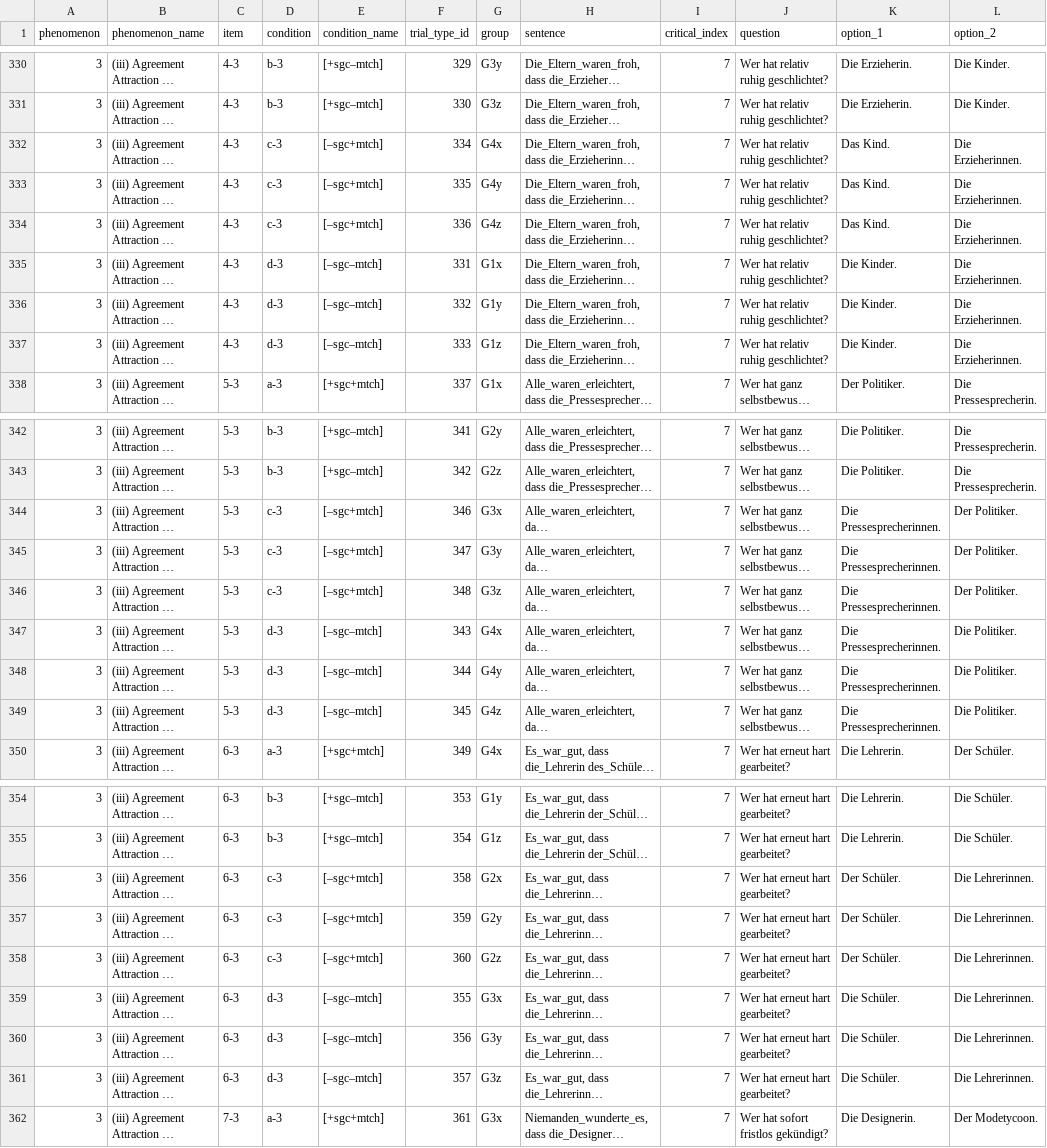
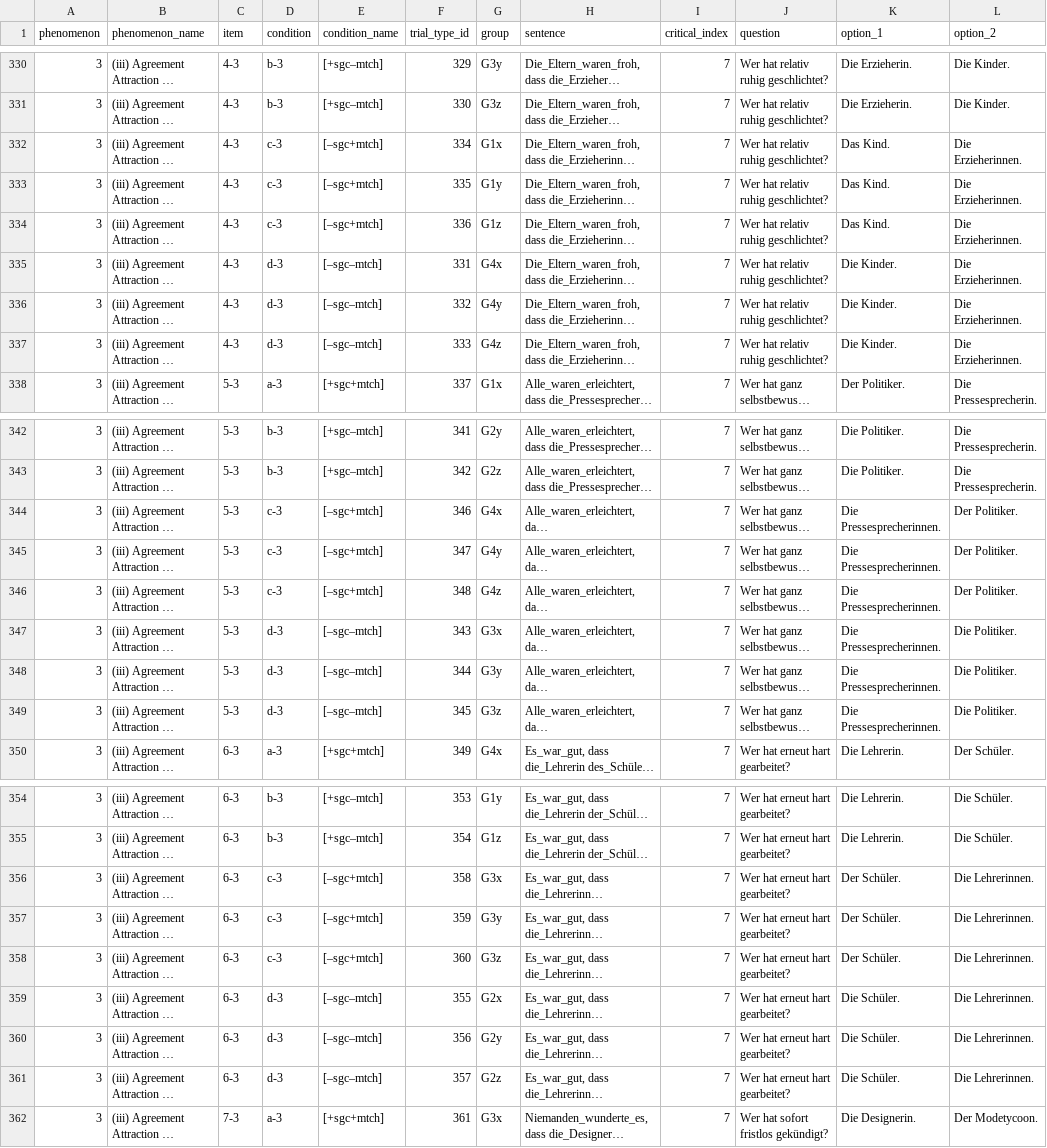
Before and after one commit to vrazitulis/german-benchmark-experiment, a CSV file: chunk_includes/benchmark_items.csv, drawn as a sheet; only a part is shown, gaps mark what is left out; long unchanged cells end in …; the diff covers the shown part only; the diff names each change by its address in the sheet, - before the commit and + after, or states it on an @@ line.

Commit message:
GAT c d swap correction, but consistency with old Latin square groups

```diff
--- a/chunk_includes/benchmark_items.csv
+++ b/chunk_includes/benchmark_items.csv
-G332 (group): G4x
+G332 (group): G1x
-G333 (group): G4y
+G333 (group): G1y
-G334 (group): G4z
+G334 (group): G1z
-G335 (group): G1x
+G335 (group): G4x
-G336 (group): G1y
+G336 (group): G4y
-G337 (group): G1z
+G337 (group): G4z
-G344 (group): G3x
+G344 (group): G4x
-G345 (group): G3y
+G345 (group): G4y
-G346 (group): G3z
+G346 (group): G4z
-G347 (group): G4x
+G347 (group): G3x
-G348 (group): G4y
+G348 (group): G3y
-G349 (group): G4z
+G349 (group): G3z
-G356 (group): G2x
+G356 (group): G3x
-G357 (group): G2y
+G357 (group): G3y
-G358 (group): G2z
+G358 (group): G3z
-G359 (group): G3x
+G359 (group): G2x
-G360 (group): G3y
+G360 (group): G2y
-G361 (group): G3z
+G361 (group): G2z
```
Also changed, not shown: 54 edited cells elsewhere in this file.
